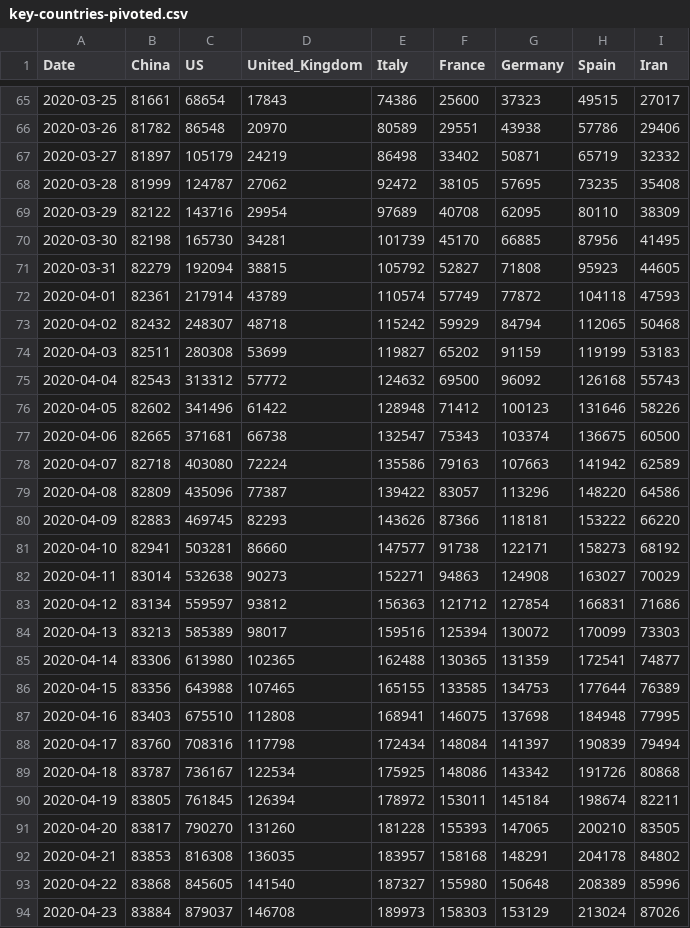
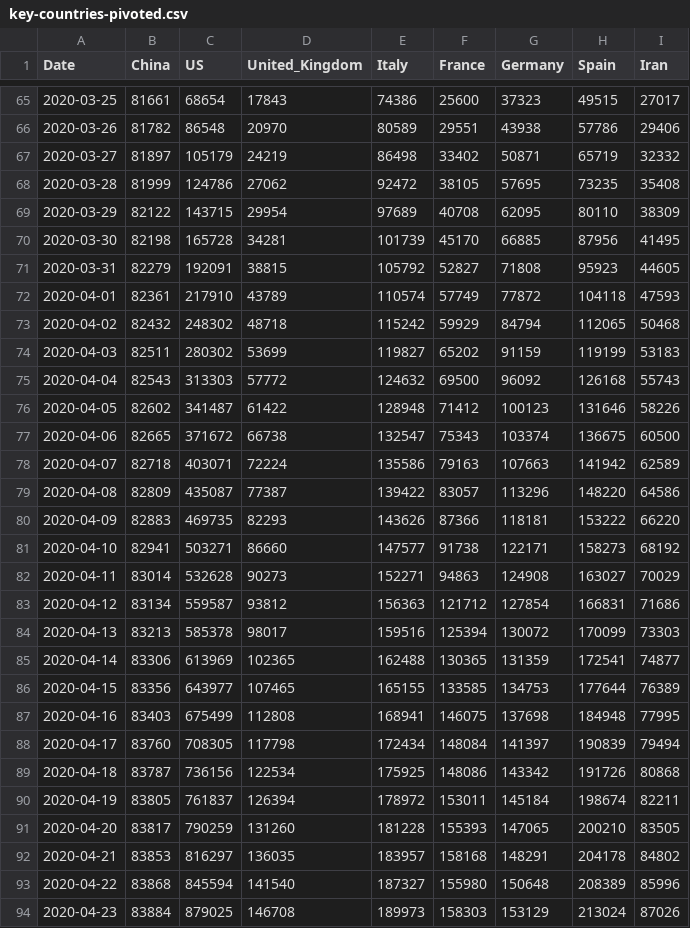
Before and after one commit to Gwardii/covid-19, a CSV file: data/key-countries-pivoted.csv, drawn as a sheet; only a part is shown, gaps mark what is left out; the diff covers the shown part only.

```diff
--- a/data/key-countries-pivoted.csv
+++ b/data/key-countries-pivoted.csv
@@ -67,28 +67,28 @@ Date,China,US,United_Kingdom,Italy,France,Germany,Spain,Iran
 2020-03-27,81897,105179,24219,86498,33402,50871,65719,32332
-2020-03-28,81999,124787,27062,92472,38105,57695,73235,35408
-2020-03-29,82122,143716,29954,97689,40708,62095,80110,38309
-2020-03-30,82198,165730,34281,101739,45170,66885,87956,41495
-2020-03-31,82279,192094,38815,105792,52827,71808,95923,44605
-2020-04-01,82361,217914,43789,110574,57749,77872,104118,47593
-2020-04-02,82432,248307,48718,115242,59929,84794,112065,50468
-2020-04-03,82511,280308,53699,119827,65202,91159,119199,53183
-2020-04-04,82543,313312,57772,124632,69500,96092,126168,55743
-2020-04-05,82602,341496,61422,128948,71412,100123,131646,58226
-2020-04-06,82665,371681,66738,132547,75343,103374,136675,60500
-2020-04-07,82718,403080,72224,135586,79163,107663,141942,62589
-2020-04-08,82809,435096,77387,139422,83057,113296,148220,64586
-2020-04-09,82883,469745,82293,143626,87366,118181,153222,66220
-2020-04-10,82941,503281,86660,147577,91738,122171,158273,68192
-2020-04-11,83014,532638,90273,152271,94863,124908,163027,70029
-2020-04-12,83134,559597,93812,156363,121712,127854,166831,71686
-2020-04-13,83213,585389,98017,159516,125394,130072,170099,73303
-2020-04-14,83306,613980,102365,162488,130365,131359,172541,74877
-2020-04-15,83356,643988,107465,165155,133585,134753,177644,76389
-2020-04-16,83403,675510,112808,168941,146075,137698,184948,77995
-2020-04-17,83760,708316,117798,172434,148084,141397,190839,79494
-2020-04-18,83787,736167,122534,175925,148086,143342,191726,80868
-2020-04-19,83805,761845,126394,178972,153011,145184,198674,82211
-2020-04-20,83817,790270,131260,181228,155393,147065,200210,83505
-2020-04-21,83853,816308,136035,183957,158168,148291,204178,84802
-2020-04-22,83868,845605,141540,187327,155980,150648,208389,85996
-2020-04-23,83884,879037,146708,189973,158303,153129,213024,87026
+2020-03-28,81999,124786,27062,92472,38105,57695,73235,35408
+2020-03-29,82122,143715,29954,97689,40708,62095,80110,38309
+2020-03-30,82198,165728,34281,101739,45170,66885,87956,41495
+2020-03-31,82279,192091,38815,105792,52827,71808,95923,44605
+2020-04-01,82361,217910,43789,110574,57749,77872,104118,47593
+2020-04-02,82432,248302,48718,115242,59929,84794,112065,50468
+2020-04-03,82511,280302,53699,119827,65202,91159,119199,53183
+2020-04-04,82543,313303,57772,124632,69500,96092,126168,55743
+2020-04-05,82602,341487,61422,128948,71412,100123,131646,58226
+2020-04-06,82665,371672,66738,132547,75343,103374,136675,60500
+2020-04-07,82718,403071,72224,135586,79163,107663,141942,62589
+2020-04-08,82809,435087,77387,139422,83057,113296,148220,64586
+2020-04-09,82883,469735,82293,143626,87366,118181,153222,66220
+2020-04-10,82941,503271,86660,147577,91738,122171,158273,68192
+2020-04-11,83014,532628,90273,152271,94863,124908,163027,70029
+2020-04-12,83134,559587,93812,156363,121712,127854,166831,71686
+2020-04-13,83213,585378,98017,159516,125394,130072,170099,73303
+2020-04-14,83306,613969,102365,162488,130365,131359,172541,74877
+2020-04-15,83356,643977,107465,165155,133585,134753,177644,76389
+2020-04-16,83403,675499,112808,168941,146075,137698,184948,77995
+2020-04-17,83760,708305,117798,172434,148084,141397,190839,79494
+2020-04-18,83787,736156,122534,175925,148086,143342,191726,80868
+2020-04-19,83805,761837,126394,178972,153011,145184,198674,82211
+2020-04-20,83817,790259,131260,181228,155393,147065,200210,83505
+2020-04-21,83853,816297,136035,183957,158168,148291,204178,84802
+2020-04-22,83868,845594,141540,187327,155980,150648,208389,85996
+2020-04-23,83884,879025,146708,189973,158303,153129,213024,87026
```
Also changed, not shown: 1 added row and 160 edited cells elsewhere in this file, data/worldwide-aggregate.csv, 2 other files.
